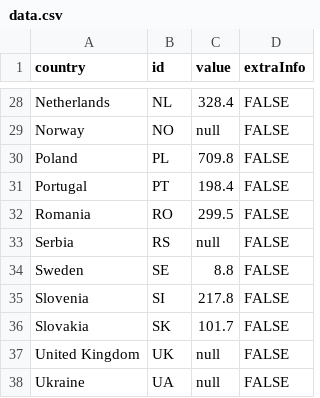
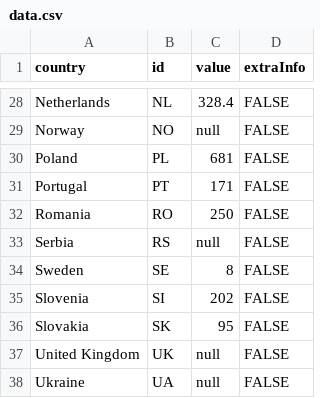
Before and after one commit to EuranetPlus/map_GHG-electricity-production-, a CSV file: static/data/thematic/data.csv, drawn as a sheet; only a part is shown, gaps mark what is left out; the diff covers the shown part only.

```diff
--- a/static/data/thematic/data.csv
+++ b/static/data/thematic/data.csv
@@ -29,9 +29,9 @@ Netherlands,NL,328.4,FALSE
 Norway,NO,null,FALSE
-Poland,PL,709.8,FALSE
-Portugal,PT,198.4,FALSE
-Romania,RO,299.5,FALSE
+Poland,PL,681,FALSE
+Portugal,PT,171,FALSE
+Romania,RO,250,FALSE
 Serbia,RS,null,FALSE
-Sweden,SE,8.8,FALSE
-Slovenia,SI,217.8,FALSE
-Slovakia,SK,101.7,FALSE
+Sweden,SE,8,FALSE
+Slovenia,SI,202,FALSE
+Slovakia,SK,95,FALSE
 United Kingdom,UK,null,FALSE
```
Also changed, not shown: 20 edited cells elsewhere in this file.
